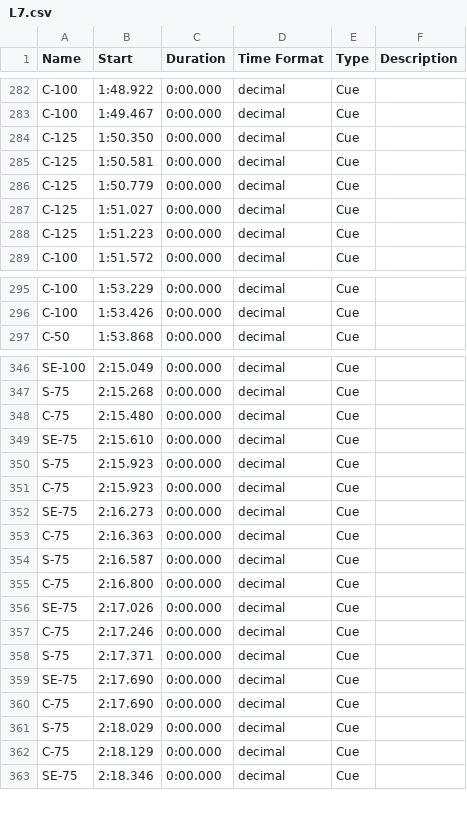
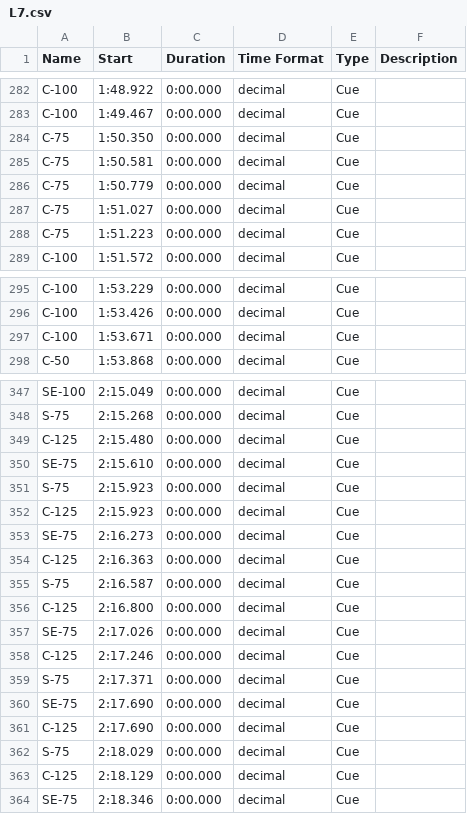
Before and after one commit to wangyuanchi/polytap, a CSV file: Assets/Resources/BeatMaps/L7.csv, drawn as a sheet; only a part is shown, gaps mark what is left out; the diff covers the shown part only.

```diff
--- a/Assets/Resources/BeatMaps/L7.csv
+++ b/Assets/Resources/BeatMaps/L7.csv
@@ -283,7 +283,7 @@ C-100	1:48.922	0:00.000	decimal	Cue
 C-100	1:49.467	0:00.000	decimal	Cue	
-C-125	1:50.350	0:00.000	decimal	Cue	
-C-125	1:50.581	0:00.000	decimal	Cue	
-C-125	1:50.779	0:00.000	decimal	Cue	
-C-125	1:51.027	0:00.000	decimal	Cue	
-C-125	1:51.223	0:00.000	decimal	Cue	
+C-75	1:50.350	0:00.000	decimal	Cue	
+C-75	1:50.581	0:00.000	decimal	Cue	
+C-75	1:50.779	0:00.000	decimal	Cue	
+C-75	1:51.027	0:00.000	decimal	Cue	
+C-75	1:51.223	0:00.000	decimal	Cue	
 C-100	1:51.572	0:00.000	decimal	Cue	
@@ -296,2 +296,3 @@ C-100	1:53.229	0:00.000	decimal	Cue
 C-100	1:53.426	0:00.000	decimal	Cue	
+C-100	1:53.671	0:00.000	decimal	Cue	
 C-50	1:53.868	0:00.000	decimal	Cue	
@@ -347,17 +348,17 @@ SE-100	2:15.049	0:00.000	decimal	Cue
 S-75	2:15.268	0:00.000	decimal	Cue	
-C-75	2:15.480	0:00.000	decimal	Cue	
+C-125	2:15.480	0:00.000	decimal	Cue	
 SE-75	2:15.610	0:00.000	decimal	Cue	
 S-75	2:15.923	0:00.000	decimal	Cue	
-C-75	2:15.923	0:00.000	decimal	Cue	
+C-125	2:15.923	0:00.000	decimal	Cue	
 SE-75	2:16.273	0:00.000	decimal	Cue	
-C-75	2:16.363	0:00.000	decimal	Cue	
+C-125	2:16.363	0:00.000	decimal	Cue	
 S-75	2:16.587	0:00.000	decimal	Cue	
-C-75	2:16.800	0:00.000	decimal	Cue	
+C-125	2:16.800	0:00.000	decimal	Cue	
 SE-75	2:17.026	0:00.000	decimal	Cue	
-C-75	2:17.246	0:00.000	decimal	Cue	
+C-125	2:17.246	0:00.000	decimal	Cue	
 S-75	2:17.371	0:00.000	decimal	Cue	
 SE-75	2:17.690	0:00.000	decimal	Cue	
-C-75	2:17.690	0:00.000	decimal	Cue	
+C-125	2:17.690	0:00.000	decimal	Cue	
 S-75	2:18.029	0:00.000	decimal	Cue	
-C-75	2:18.129	0:00.000	decimal	Cue	
+C-125	2:18.129	0:00.000	decimal	Cue	
 SE-75	2:18.346	0:00.000	decimal	Cue	
```
Also changed, not shown: 9 edited cells elsewhere in this file, 1 other file.
